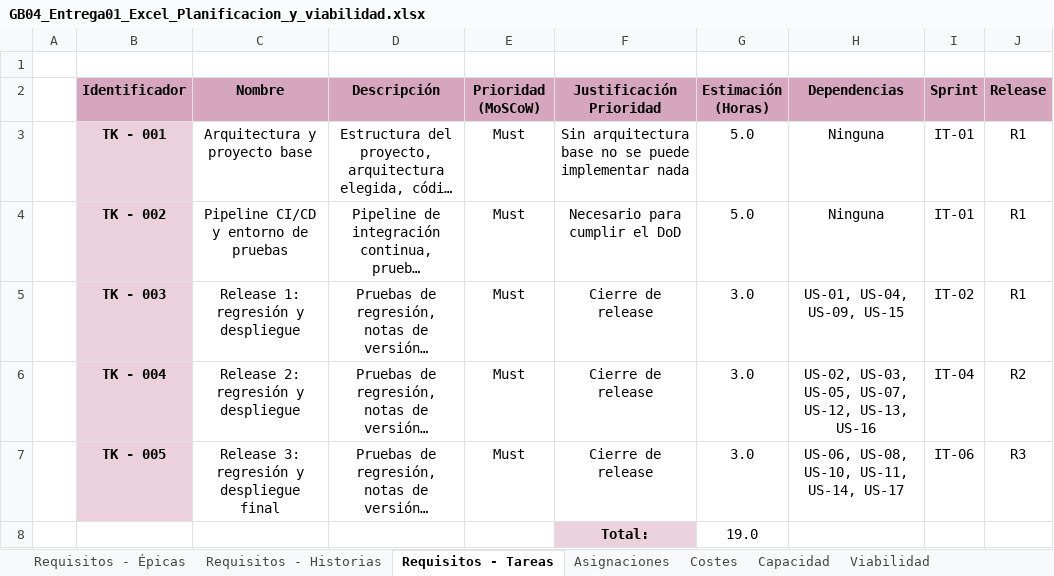
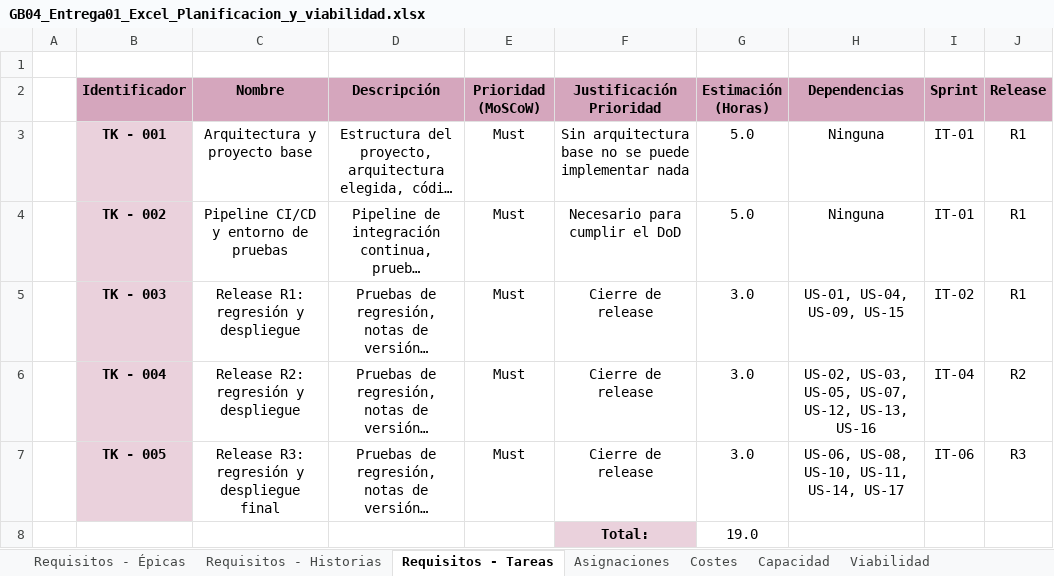
Before and after one commit to Daviiiidmtp/Proyecto-GPS-26-27-GB04, an Excel workbook: docs/project/GB04_Entrega01_Excel_Planificacion_y_viabilidad.xlsx, sheet Requisitos - Tareas, drawn as a sheet; long unchanged cells end in …; values as stored, in another font and other column widths than the file's, no borders; charts and pictures not drawn; the diff names each change by its address in the sheet, - before the commit and + after, or states it on an @@ line.

```diff
--- a/docs/project/GB04_Entrega01_Excel_Planificacion_y_viabilidad.xlsx (sheet Requisitos - Tareas)
+++ b/docs/project/GB04_Entrega01_Excel_Planificacion_y_viabilidad.xlsx (sheet Requisitos - Tareas)
-C5 (Nombre): Release 1: regresión y despliegue
+C5 (Nombre): Release R1: regresión y despliegue
-C6 (Nombre): Release 2: regresión y despliegue
+C6 (Nombre): Release R2: regresión y despliegue
-C7 (Nombre): Release 3: regresión y despliegue final
+C7 (Nombre): Release R3: regresión y despliegue final
```
Also changed, not shown: sheet Requisitos - Historias, sheet Requisitos - Épicas, charts or pictures.
